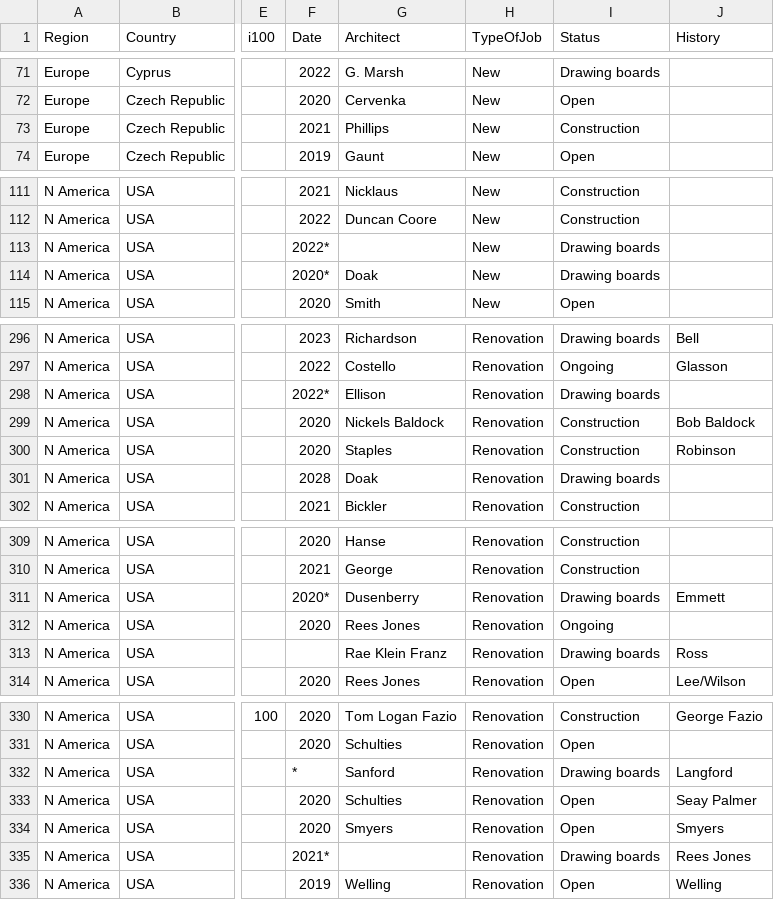
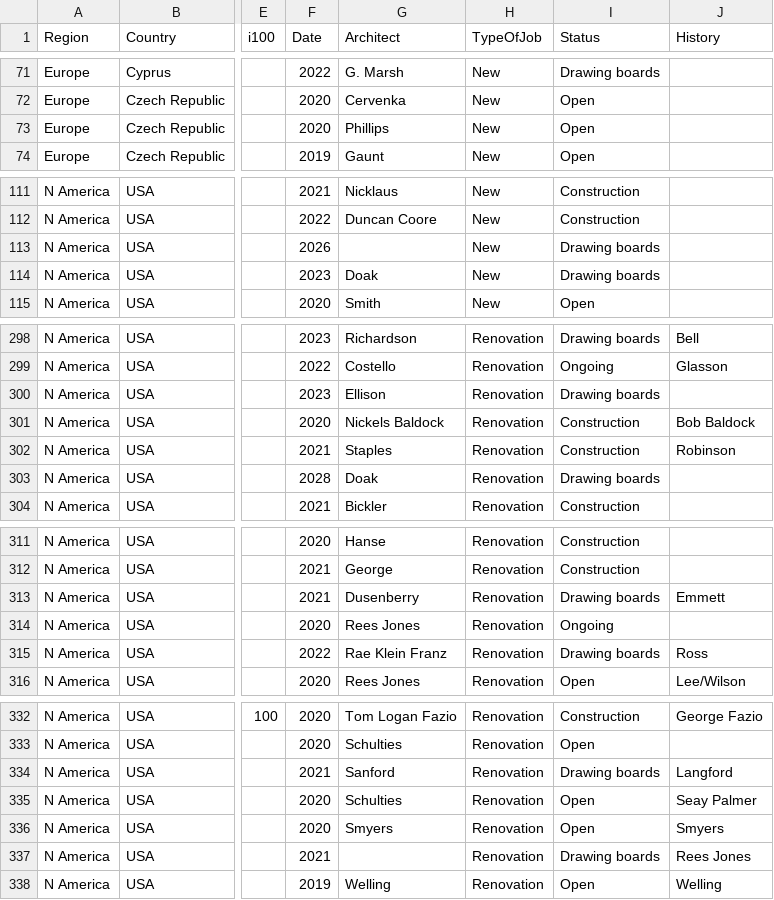
Before and after one commit to thomasvbrown/fescue.github.io, a CSV file: _data/allGolf.csv, drawn as a sheet; only a part is shown, gaps mark what is left out; addresses are those after the commit; the diff covers the shown part only; the diff names each change by its address in the sheet, - before the commit and + after, or states it on an @@ line.

```diff
--- a/_data/allGolf.csv
+++ b/_data/allGolf.csv
-F73 (Date): 2021
+F73 (Date): 2020
-I73 (Status): Construction
+I73 (Status): Open
-F113 (Date): 2022*
+F113 (Date): 2026
-F114 (Date): 2020*
+F114 (Date): 2023
-F300 (Date): 2022*
+F300 (Date): 2023
-F302 (Date): 2020
+F302 (Date): 2021
-F313 (Date): 2020*
+F313 (Date): 2021
-F315 (Date): (empty)
+F315 (Date): 2022
-F334 (Date): *
+F334 (Date): 2021
-F337 (Date): 2021*
+F337 (Date): 2021
```
Also changed, not shown: 3 added rows and 28 edited cells elsewhere in this file.
